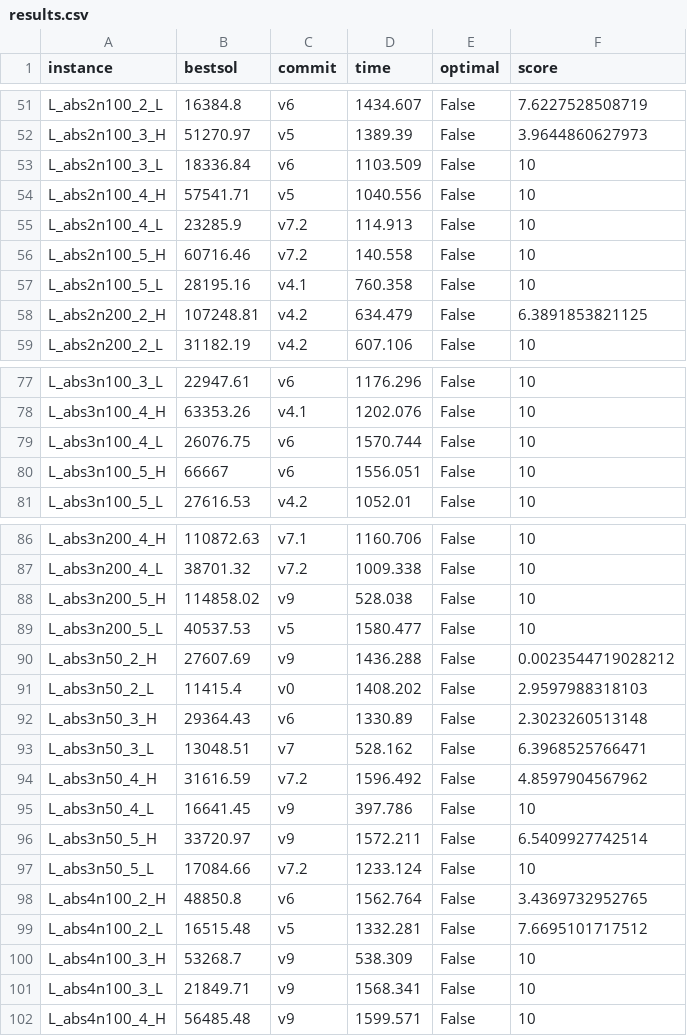
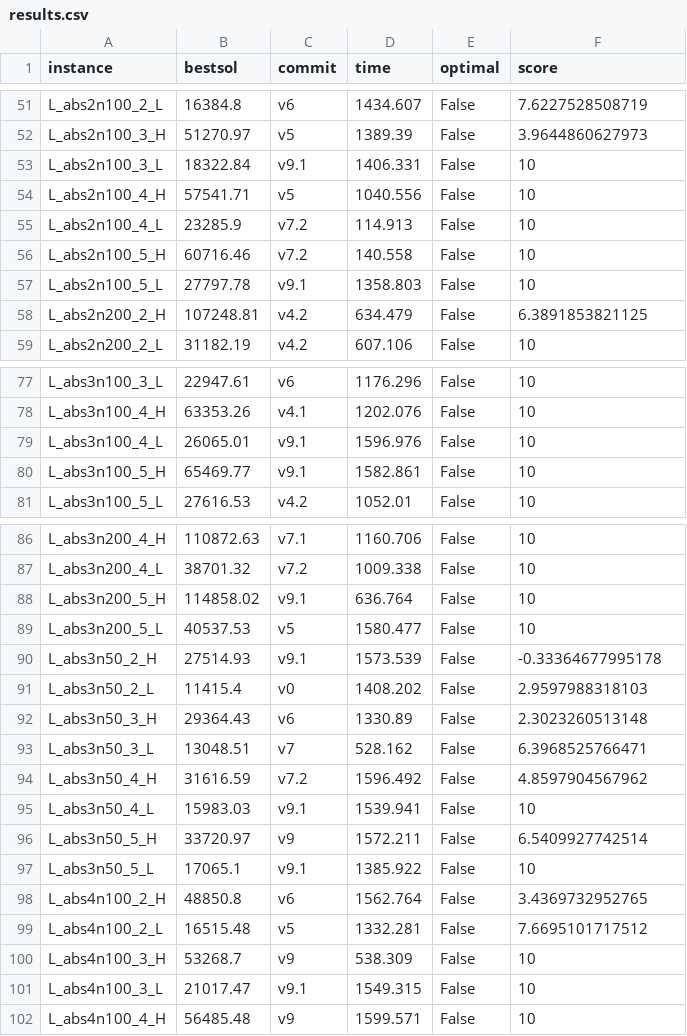
Before and after one commit to sbeyer/plaisir, a CSV file: results.csv, drawn as a sheet; only a part is shown, gaps mark what is left out; the diff covers the shown part only.

Commit message:
Scrape best available v9.1 results

```diff
--- a/results.csv
+++ b/results.csv
@@ -52,3 +52,3 @@ L_abs2n100_2_L,16384.8,v6,1434.607,False,7.6227528508719
 L_abs2n100_3_H,51270.97,v5,1389.39,False,3.9644860627973
-L_abs2n100_3_L,18336.84,v6,1103.509,False,10
+L_abs2n100_3_L,18322.84,v9.1,1406.331,False,10
 L_abs2n100_4_H,57541.71,v5,1040.556,False,10
@@ -56,3 +56,3 @@ L_abs2n100_4_L,23285.9,v7.2,114.913,False,10
 L_abs2n100_5_H,60716.46,v7.2,140.558,False,10
-L_abs2n100_5_L,28195.16,v4.1,760.358,False,10
+L_abs2n100_5_L,27797.78,v9.1,1358.803,False,10
 L_abs2n200_2_H,107248.81,v4.2,634.479,False,6.3891853821125
@@ -78,4 +78,4 @@ L_abs3n100_3_L,22947.61,v6,1176.296,False,10
 L_abs3n100_4_H,63353.26,v4.1,1202.076,False,10
-L_abs3n100_4_L,26076.75,v6,1570.744,False,10
-L_abs3n100_5_H,66667,v6,1556.051,False,10
+L_abs3n100_4_L,26065.01,v9.1,1596.976,False,10
+L_abs3n100_5_H,65469.77,v9.1,1582.861,False,10
 L_abs3n100_5_L,27616.53,v4.2,1052.01,False,10
@@ -87,5 +87,5 @@ L_abs3n200_4_H,110872.63,v7.1,1160.706,False,10
 L_abs3n200_4_L,38701.32,v7.2,1009.338,False,10
-L_abs3n200_5_H,114858.02,v9,528.038,False,10
+L_abs3n200_5_H,114858.02,v9.1,636.764,False,10
 L_abs3n200_5_L,40537.53,v5,1580.477,False,10
-L_abs3n50_2_H,27607.69,v9,1436.288,False,0.0023544719028212
+L_abs3n50_2_H,27514.93,v9.1,1573.539,False,-0.33364677995178
 L_abs3n50_2_L,11415.4,v0,1408.202,False,2.9597988318103
@@ -94,5 +94,5 @@ L_abs3n50_3_L,13048.51,v7,528.162,False,6.3968525766471
 L_abs3n50_4_H,31616.59,v7.2,1596.492,False,4.8597904567962
-L_abs3n50_4_L,16641.45,v9,397.786,False,10
+L_abs3n50_4_L,15983.03,v9.1,1539.941,False,10
 L_abs3n50_5_H,33720.97,v9,1572.211,False,6.5409927742514
-L_abs3n50_5_L,17084.66,v7.2,1233.124,False,10
+L_abs3n50_5_L,17065.1,v9.1,1385.922,False,10
 L_abs4n100_2_H,48850.8,v6,1562.764,False,3.4369732952765
@@ -100,3 +100,3 @@ L_abs4n100_2_L,16515.48,v5,1332.281,False,7.6695101717512
 L_abs4n100_3_H,53268.7,v9,538.309,False,10
-L_abs4n100_3_L,21849.71,v9,1568.341,False,10
+L_abs4n100_3_L,21017.47,v9.1,1549.315,False,10
 L_abs4n100_4_H,56485.48,v9,1599.571,False,10
```
Also changed, not shown: 25 edited cells elsewhere in this file, 17 other files.
